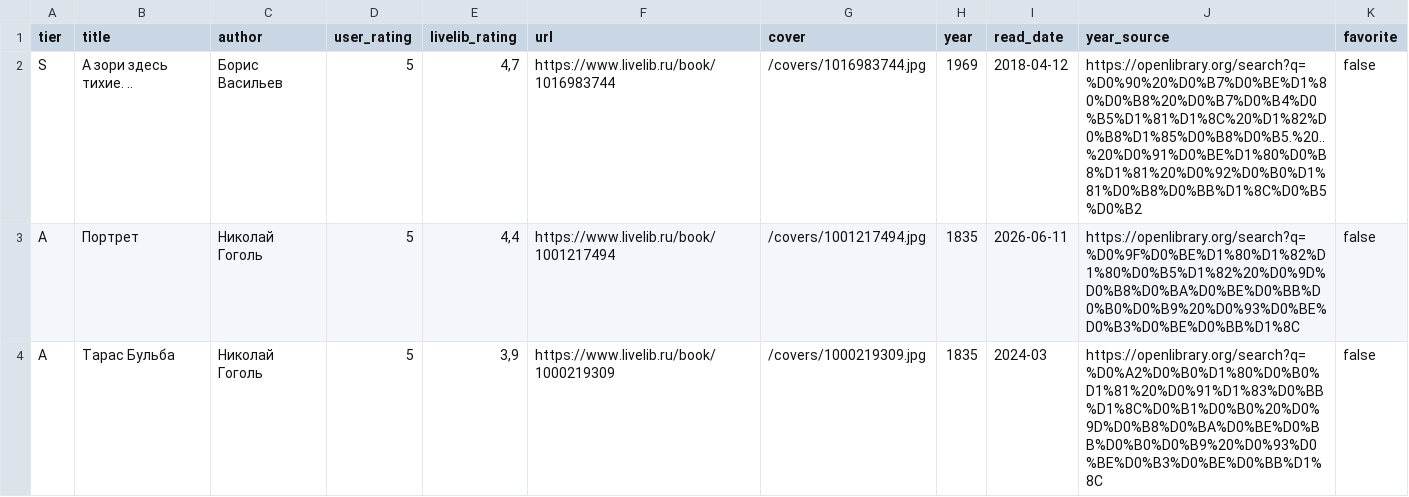
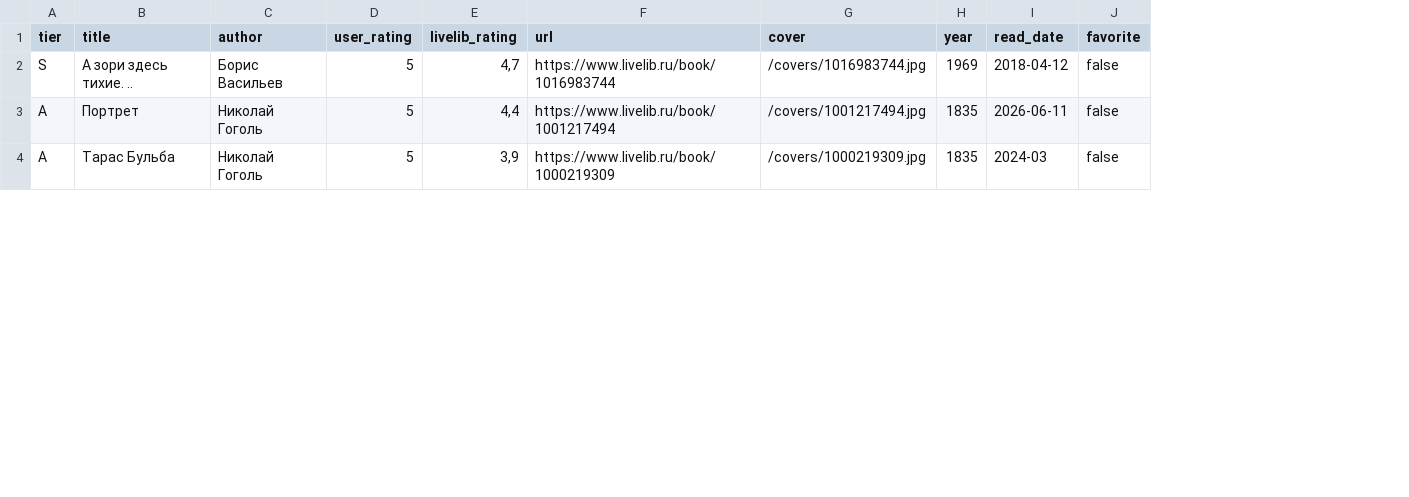
Before and after one commit to Moradell/tier-list, a CSV file: data/stories.csv, drawn as a sheet; only a part is shown; the diff covers the shown part only; the diff names each change by its address in the sheet, - before the commit and + after, or states it on an @@ line.

```diff
--- a/data/stories.csv
+++ b/data/stories.csv
-column J (year_source), rows 2-4: https://openlibrary.org/search?q=%D0%90%20%D0%B7%D0%BE%D1%80%D0%B8%20%D0%B7%D0%B4%D0%B5%D1%81%D1%8C%20%D1%82%D0%B8%D1%85%D0%B8%D0%B5.%20..%20%D0%91%D0%BE%D1%80%D0%B8%D1%81%20%D0%92%D0%B0%D1%81%D0%B8%D0%BB%D1%8C%D0%B5%D0%B2 | https://openlibrary.org/search?q=%D0%9F%D0%BE%D1%80%D1%82%D1%80%D0%B5%D1%82%20%D0%9D%D0%B8%D0%BA%D0%BE%D0%BB%D0%B0%D0%B9%20%D0%93%D0%BE%D0%B3%D0%BE%D0%BB%D1%8C | https://openlibrary.org/search?q=%D0%A2%D0%B0%D1%80%D0%B0%D1%81%20%D0%91%D1%83%D0%BB%D1%8C%D0%B1%D0%B0%20%D0%9D%D0%B8%D0%BA%D0%BE%D0%BB%D0%B0%D0%B9%20%D0%93%D0%BE%D0%B3%D0%BE%D0%BB%D1%8C
```
Also changed, not shown: 3 edited cells elsewhere in this file, data/manga.csv, data/unranked.csv, 4 other files.
